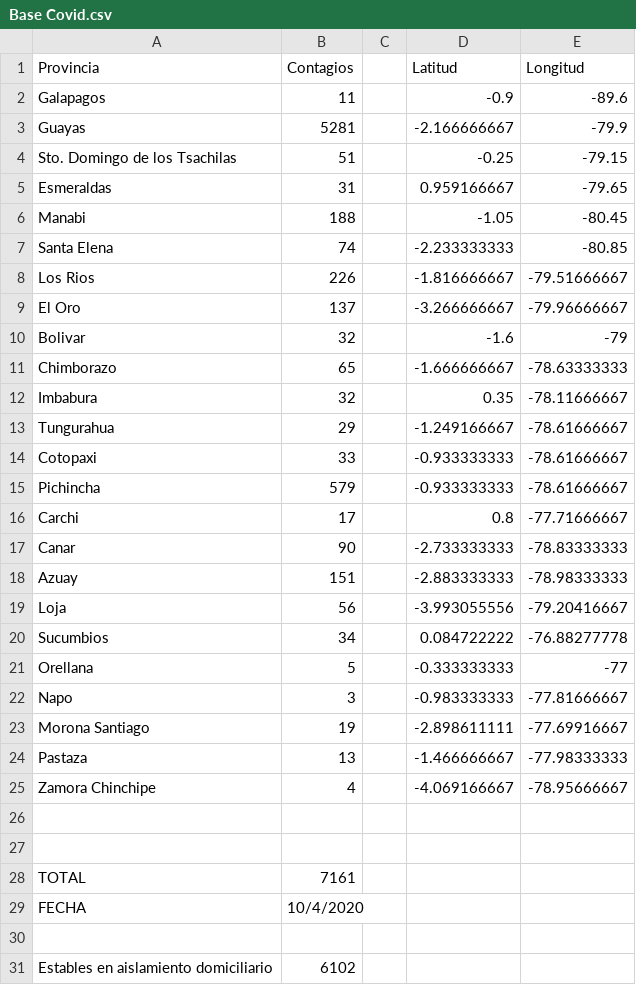
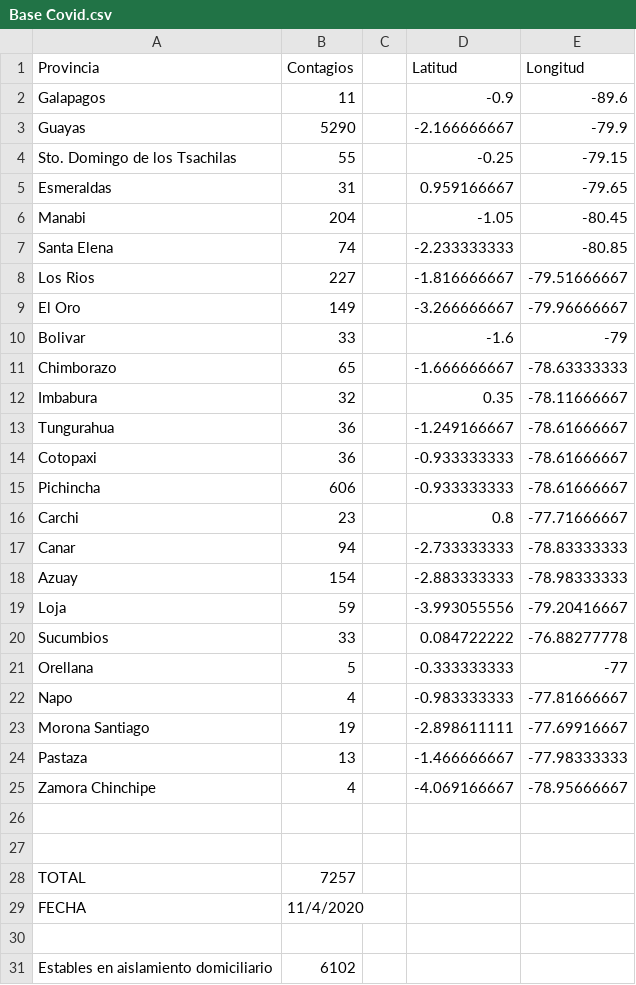
Before and after one commit to santbayas/DataViz_Covid19_ECU, a CSV file: Base Covid.csv, drawn as a sheet; only a part is shown.

Commit message:
Update Base Covid.csv

```diff
--- a/Base Covid.csv
+++ b/Base Covid.csv
@@ -2,22 +2,22 @@ Provincia,Contagios,, Latitud ,Longitud
 Galapagos,11,,-0.9,-89.6
-Guayas,5281,,-2.166666667,-79.9
-Sto. Domingo de los Tsachilas,51,,-0.25,-79.15
+Guayas,5290,,-2.166666667,-79.9
+Sto. Domingo de los Tsachilas,55,,-0.25,-79.15
 Esmeraldas,31,,0.959166667,-79.65
-Manabi,188,,-1.05,-80.45
+Manabi,204,,-1.05,-80.45
 Santa Elena,74,,-2.233333333,-80.85
-Los Rios,226,,-1.816666667,-79.51666667
-El Oro,137,,-3.266666667,-79.96666667
-Bolivar,32,,-1.6,-79
+Los Rios,227,,-1.816666667,-79.51666667
+El Oro,149,,-3.266666667,-79.96666667
+Bolivar,33,,-1.6,-79
 Chimborazo,65,,-1.666666667,-78.63333333
 Imbabura,32,,0.35,-78.11666667
-Tungurahua,29,,-1.249166667,-78.61666667
-Cotopaxi,33,,-0.933333333,-78.61666667
-Pichincha,579,,-0.933333333,-78.61666667
-Carchi,17,,0.8,-77.71666667
-Canar,90,,-2.733333333,-78.83333333
-Azuay,151,,-2.883333333,-78.98333333
-Loja,56,,-3.993055556,-79.20416667
-Sucumbios,34,,0.084722222,-76.88277778
+Tungurahua,36,,-1.249166667,-78.61666667
+Cotopaxi,36,,-0.933333333,-78.61666667
+Pichincha,606,,-0.933333333,-78.61666667
+Carchi,23,,0.8,-77.71666667
+Canar,94,,-2.733333333,-78.83333333
+Azuay,154,,-2.883333333,-78.98333333
+Loja,59,,-3.993055556,-79.20416667
+Sucumbios,33,,0.084722222,-76.88277778
 Orellana,5,,-0.333333333,-77
-Napo,3,,-0.983333333,-77.81666667
+Napo,4,,-0.983333333,-77.81666667
 Morona Santiago,19,,-2.898611111,-77.69916667
@@ -27,4 +27,4 @@ Zamora Chinchipe,4,,-4.069166667,-78.95666667
 ,,,,
-TOTAL,7161,,,
-FECHA,10/4/2020,,,
+TOTAL,7257,,,
+FECHA,11/4/2020,,,
 ,,,,
```
